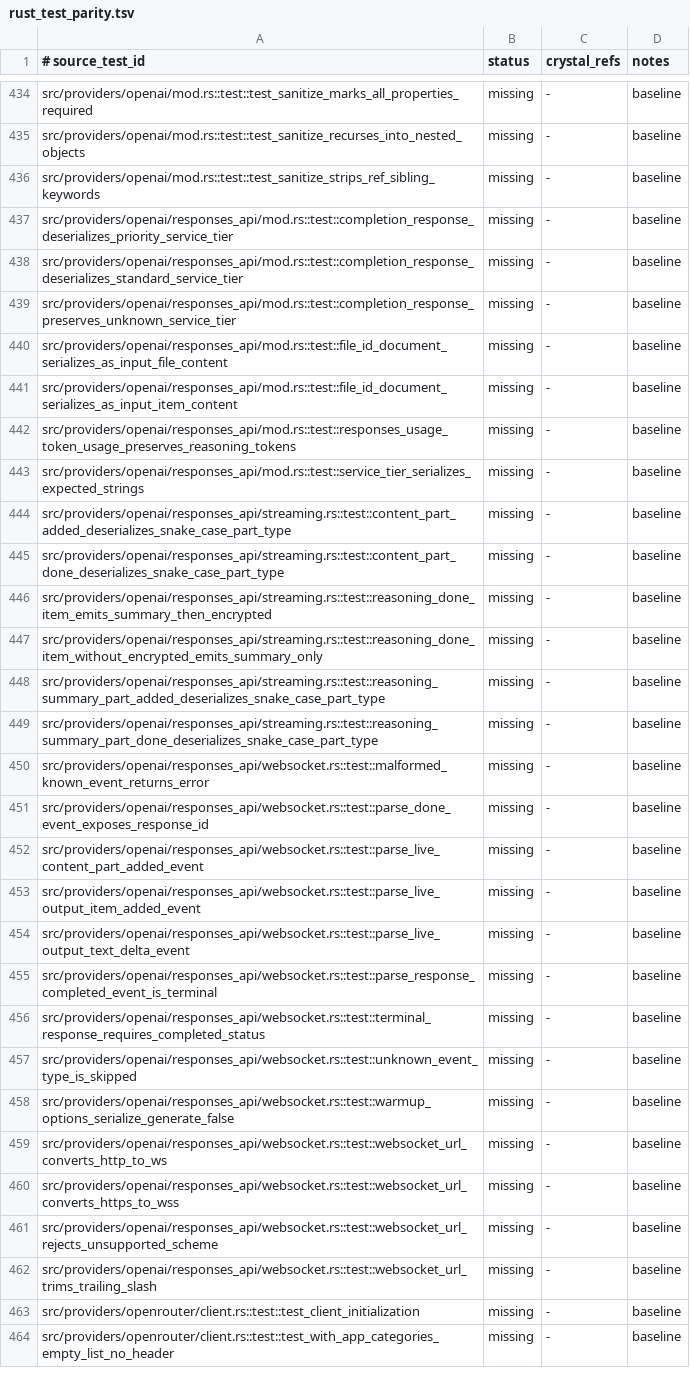
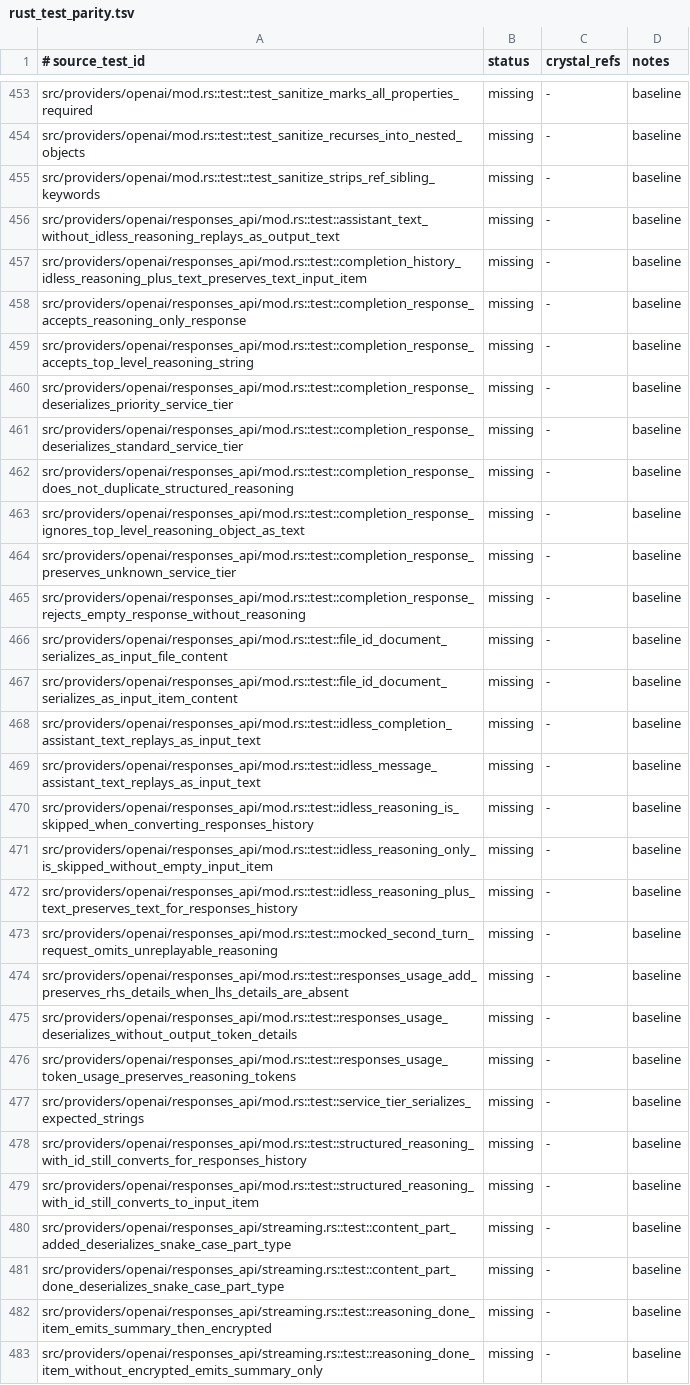
Before and after one commit to dsisnero/crig, a TSV file: plans/inventory/rust_test_parity.tsv, drawn as a sheet; only a part is shown, gaps mark what is left out; the shorter side is filled out with more unchanged rows; the diff covers the shown part only.

Commit message:
chore: update vendor/rig to v0.38.x baseline (536c44f9)
- Updated pinned commit to 536c44f9f3ef8cac10ead3535528c7ceab3497f9
- Regenerated source parity (2186 items, +16) and test parity (651 tests, +49)
- Updated plans/parity.md with 8 new v0.38.x features pending port

```diff
--- a/plans/inventory/rust_test_parity.tsv
+++ b/plans/inventory/rust_test_parity.tsv
@@ -436,9 +455,26 @@ src/providers/openai/mod.rs::test::test_sanitize_recurses_into_nested_objects	mi
 src/providers/openai/mod.rs::test::test_sanitize_strips_ref_sibling_keywords	missing	-	baseline
+src/providers/openai/responses_api/mod.rs::test::assistant_text_without_idless_reasoning_replays_as_output_text	missing	-	baseline
+src/providers/openai/responses_api/mod.rs::test::completion_history_idless_reasoning_plus_text_preserves_text_input_item	missing	-	baseline
+src/providers/openai/responses_api/mod.rs::test::completion_response_accepts_reasoning_only_response	missing	-	baseline
+src/providers/openai/responses_api/mod.rs::test::completion_response_accepts_top_level_reasoning_string	missing	-	baseline
 src/providers/openai/responses_api/mod.rs::test::completion_response_deserializes_priority_service_tier	missing	-	baseline
 src/providers/openai/responses_api/mod.rs::test::completion_response_deserializes_standard_service_tier	missing	-	baseline
+src/providers/openai/responses_api/mod.rs::test::completion_response_does_not_duplicate_structured_reasoning	missing	-	baseline
+src/providers/openai/responses_api/mod.rs::test::completion_response_ignores_top_level_reasoning_object_as_text	missing	-	baseline
 src/providers/openai/responses_api/mod.rs::test::completion_response_preserves_unknown_service_tier	missing	-	baseline
+src/providers/openai/responses_api/mod.rs::test::completion_response_rejects_empty_response_without_reasoning	missing	-	baseline
 src/providers/openai/responses_api/mod.rs::test::file_id_document_serializes_as_input_file_content	missing	-	baseline
 src/providers/openai/responses_api/mod.rs::test::file_id_document_serializes_as_input_item_content	missing	-	baseline
+src/providers/openai/responses_api/mod.rs::test::idless_completion_assistant_text_replays_as_input_text	missing	-	baseline
+src/providers/openai/responses_api/mod.rs::test::idless_message_assistant_text_replays_as_input_text	missing	-	baseline
+src/providers/openai/responses_api/mod.rs::test::idless_reasoning_is_skipped_when_converting_responses_history	missing	-	baseline
+src/providers/openai/responses_api/mod.rs::test::idless_reasoning_only_is_skipped_without_empty_input_item	missing	-	baseline
+src/providers/openai/responses_api/mod.rs::test::idless_reasoning_plus_text_preserves_text_for_responses_history	missing	-	baseline
+src/providers/openai/responses_api/mod.rs::test::mocked_second_turn_request_omits_unreplayable_reasoning	missing	-	baseline
+src/providers/openai/responses_api/mod.rs::test::responses_usage_add_preserves_rhs_details_when_lhs_details_are_absent	missing	-	baseline
+src/providers/openai/responses_api/mod.rs::test::responses_usage_deserializes_without_output_token_details	missing	-	baseline
 src/providers/openai/responses_api/mod.rs::test::responses_usage_token_usage_preserves_reasoning_tokens	missing	-	baseline
 src/providers/openai/responses_api/mod.rs::test::service_tier_serializes_expected_strings	missing	-	baseline
+src/providers/openai/responses_api/mod.rs::test::structured_reasoning_with_id_still_converts_for_responses_history	missing	-	baseline
+src/providers/openai/responses_api/mod.rs::test::structured_reasoning_with_id_still_converts_to_input_item	missing	-	baseline
 src/providers/openai/responses_api/streaming.rs::test::content_part_added_deserializes_snake_case_part_type	missing	-	baseline
```
Also changed, not shown: 32 added rows and 1 edited cell elsewhere in this file, plans/inventory/rust_source_parity.tsv, 2 other files.
